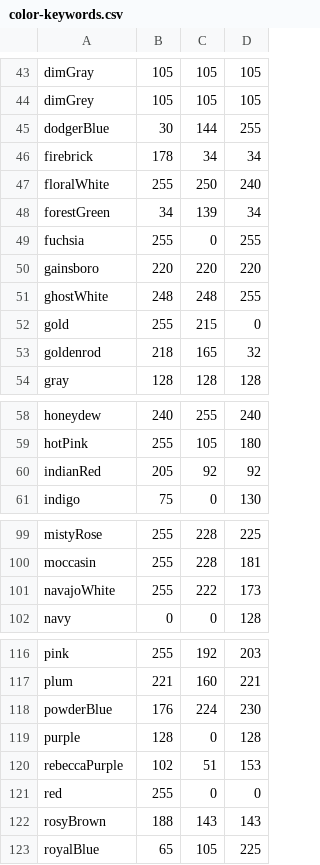
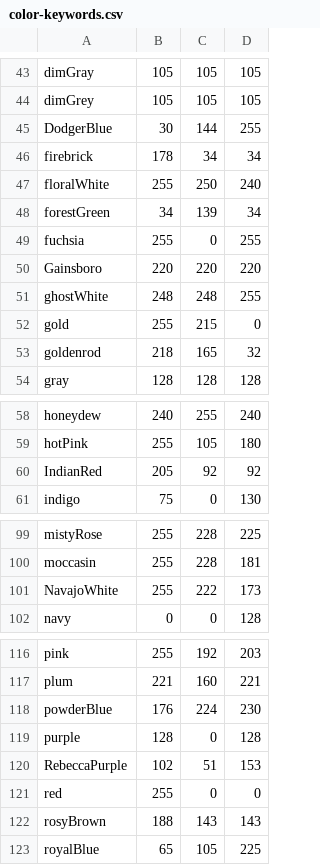
Before and after one commit to oreillymedia/Using_SVG, a CSV file: ch12-fill-files/color-keywords.csv, drawn as a sheet; only a part is shown, gaps mark what is left out.

Commit message:
Consistent casing for proper names in color-keywords

```diff
--- a/ch12-fill-files/color-keywords.csv
+++ b/ch12-fill-files/color-keywords.csv
@@ -44,3 +44,3 @@ dimGray,105,105,105
 dimGrey,105,105,105
-dodgerBlue,30,144,255
+DodgerBlue,30,144,255
 firebrick,178,34,34
@@ -49,3 +49,3 @@ forestGreen,34,139,34
 fuchsia,255,0,255
-gainsboro,220,220,220
+Gainsboro,220,220,220
 ghostWhite,248,248,255
@@ -59,3 +59,3 @@ honeydew,240,255,240
 hotPink,255,105,180
-indianRed,205,92,92
+IndianRed,205,92,92
 indigo,75,0,130
@@ -100,3 +100,3 @@ mistyRose,255,228,225
 moccasin,255,228,181
-navajoWhite,255,222,173
+NavajoWhite,255,222,173
 navy,0,0,128
@@ -119,3 +119,3 @@ powderBlue,176,224,230
 purple,128,0,128
-rebeccaPurple,102,51,153
+RebeccaPurple,102,51,153
 red,255,0,0
```
